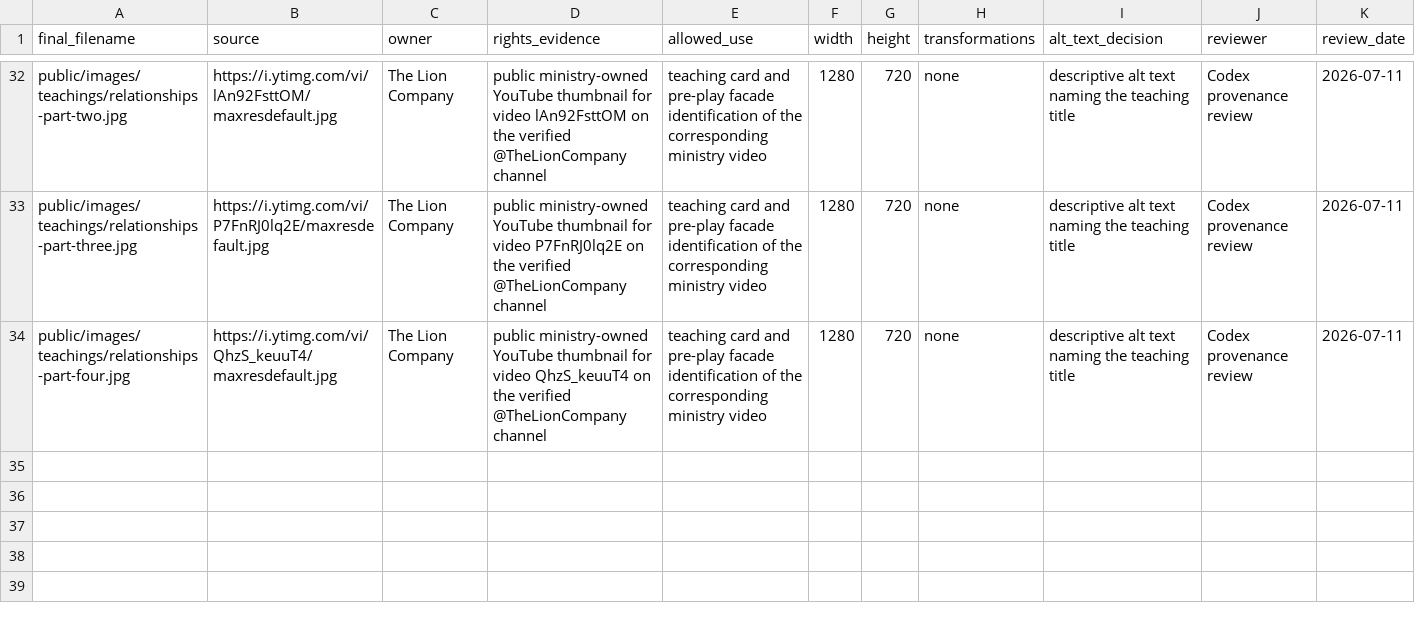
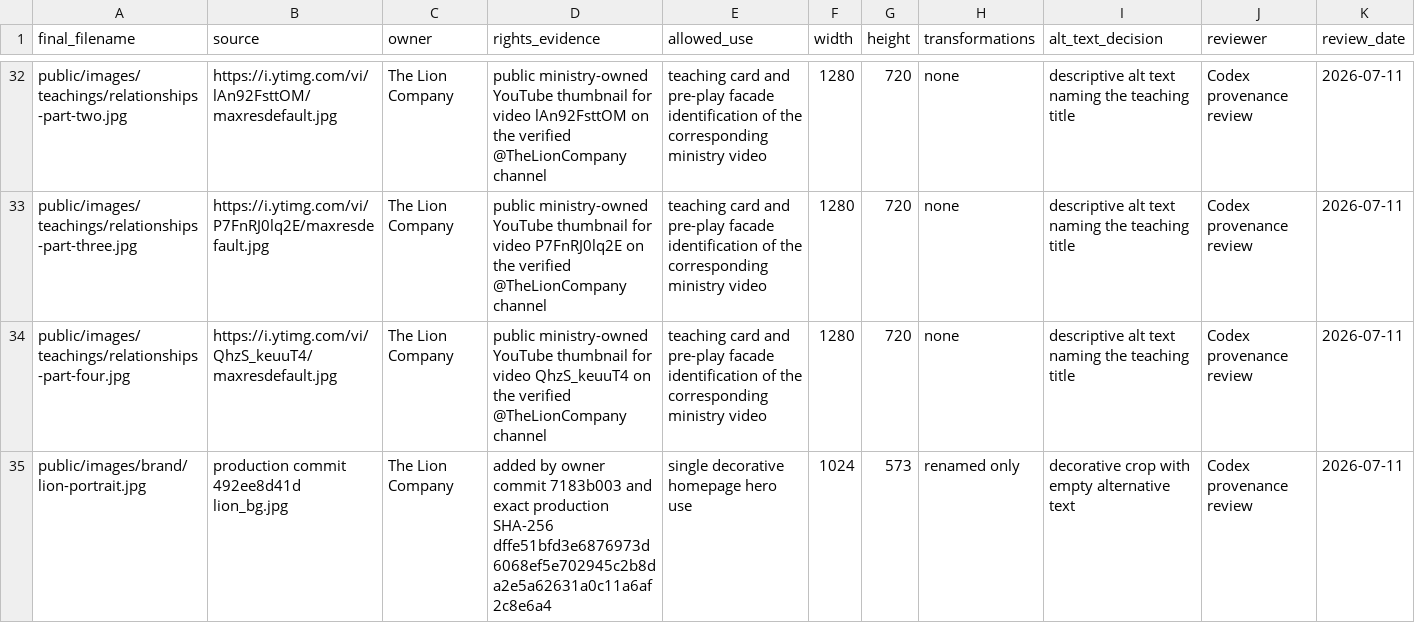
Before and after one commit to prophet316/TheLionCompany-Redesign, a CSV file: docs/asset-ledger.csv, drawn as a sheet; only a part is shown, gaps mark what is left out.

Commit message:
feat: preserve legacy routes and retire source artifacts

```diff
--- a/docs/asset-ledger.csv
+++ b/docs/asset-ledger.csv
@@ -34 +34,2 @@ public/images/teachings/relationships-part-three.jpg,https://i.ytimg.com/vi/P7Fn
 public/images/teachings/relationships-part-four.jpg,https://i.ytimg.com/vi/QhzS_keuuT4/maxresdefault.jpg,The Lion Company,public ministry-owned YouTube thumbnail for video QhzS_keuuT4 on the verified @TheLionCompany channel,teaching card and pre-play facade identification of the corresponding ministry video,1280,720,none,descriptive alt text naming the teaching title,Codex provenance review,2026-07-11
+public/images/brand/lion-portrait.jpg,production commit 492ee8d41d lion_bg.jpg,The Lion Company,added by owner commit 7183b003 and exact production SHA-256 dffe51bfd3e6876973d6068ef5e702945c2b8da2e5a62631a0c11a6af2c8e6a4,single decorative homepage hero use,1024,573,renamed only,decorative crop with empty alternative text,Codex provenance review,2026-07-11
```
Also changed, not shown: 22 other files.
